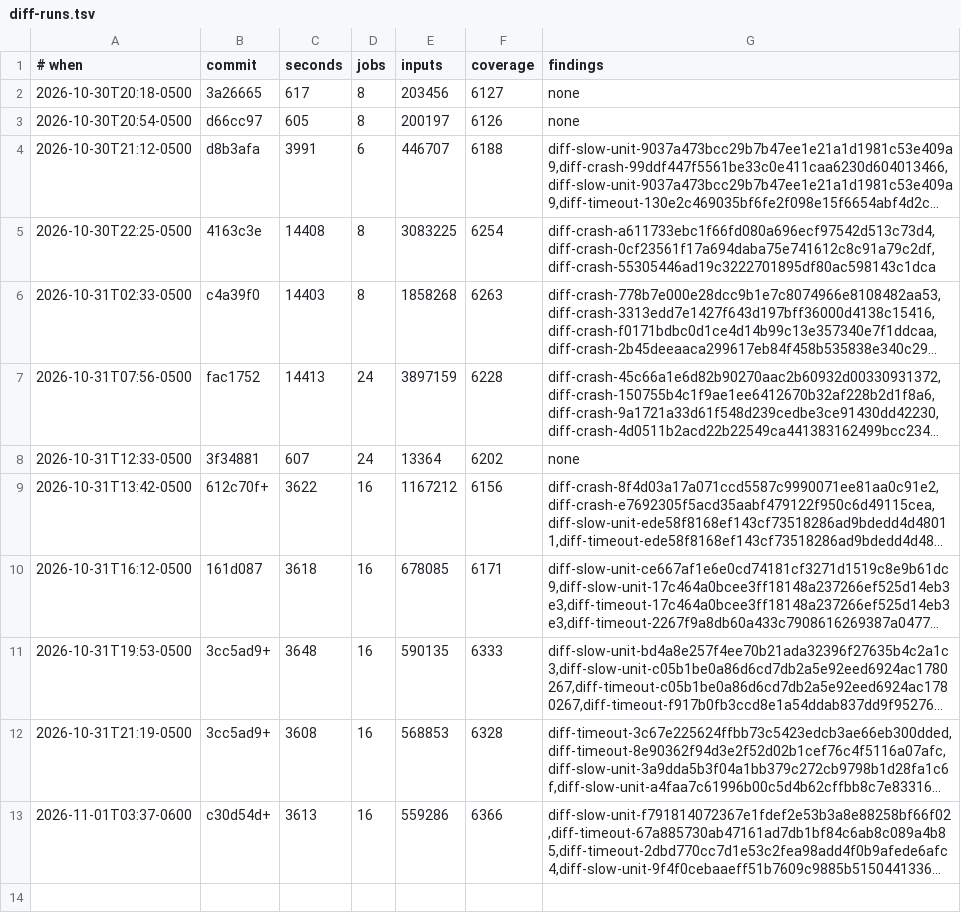
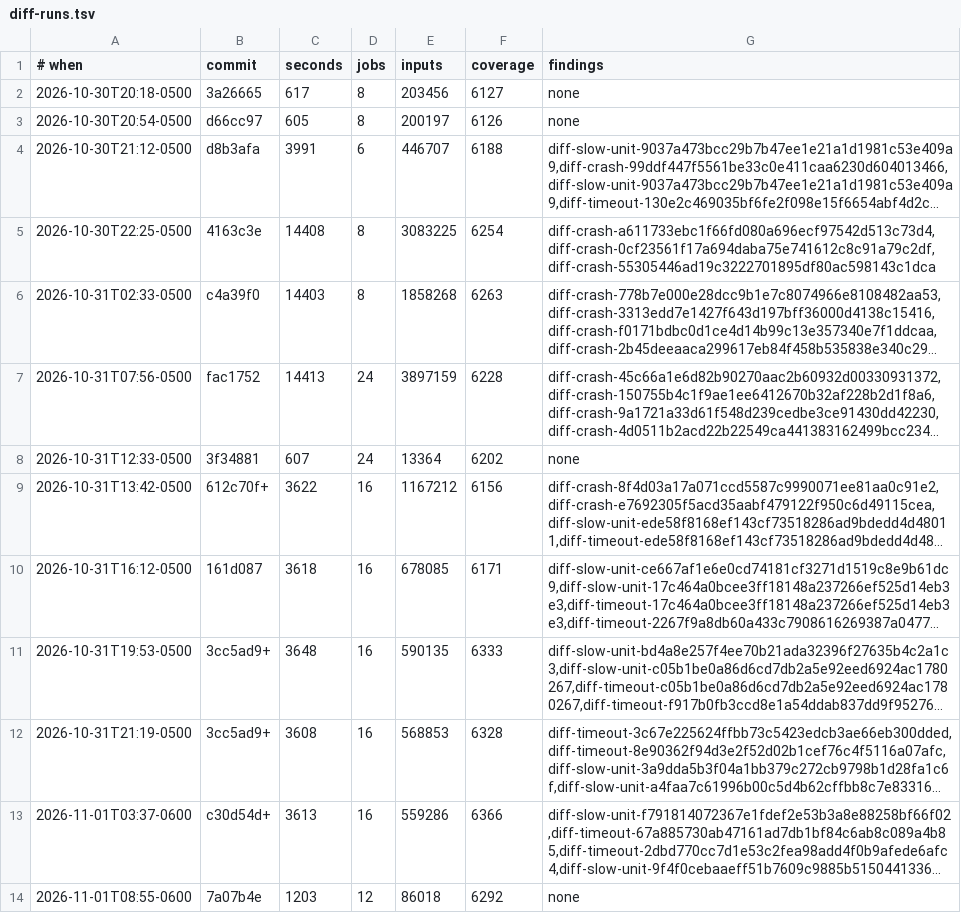
Before and after one commit to gilramir/puritty, a TSV file: corpus/fuzz/diff-runs.tsv, drawn as a sheet; long unchanged cells end in …; the diff names each change by its address in the sheet, - before the commit and + after, or states it on an @@ line.

```diff
--- a/corpus/fuzz/diff-runs.tsv
+++ b/corpus/fuzz/diff-runs.tsv
+row 14: 2026-11-01T08:55-0600 | 7a07b4e | 1203 | 12 | 86018 | 6292 | none
```
Also changed, not shown: corpus/fuzz/runs.tsv, corpus/perf/baseline.tsv, 5 other files.
